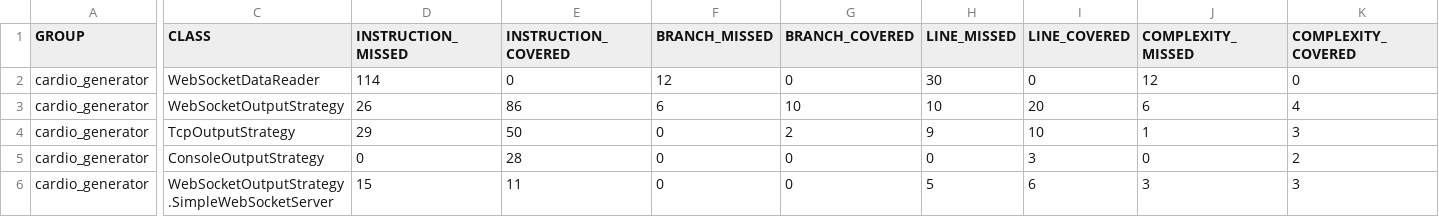
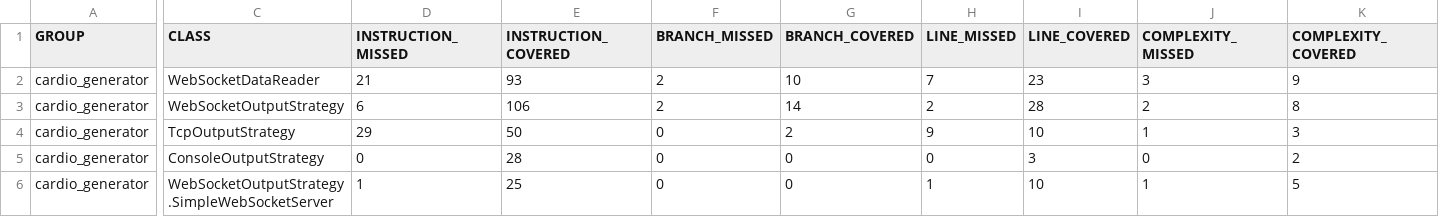
Before and after one commit to irina-kalmykoff/signal_project, a CSV file: target/site/jacoco/jacoco.csv, drawn as a sheet; only a part is shown, gaps mark what is left out; the diff covers the shown part only; the diff names each change by its address in the sheet, - before the commit and + after, or states it on an @@ line.

```diff
--- a/target/site/jacoco/jacoco.csv
+++ b/target/site/jacoco/jacoco.csv
-D2 (INSTRUCTION_MISSED): 114
+D2 (INSTRUCTION_MISSED): 21
-E2 (INSTRUCTION_COVERED): 0
+E2 (INSTRUCTION_COVERED): 93
-F2 (BRANCH_MISSED): 12
+F2 (BRANCH_MISSED): 2
-G2 (BRANCH_COVERED): 0
+G2 (BRANCH_COVERED): 10
-H2 (LINE_MISSED): 30
+H2 (LINE_MISSED): 7
-I2 (LINE_COVERED): 0
+I2 (LINE_COVERED): 23
-J2 (COMPLEXITY_MISSED): 12
+J2 (COMPLEXITY_MISSED): 3
-K2 (COMPLEXITY_COVERED): 0
+K2 (COMPLEXITY_COVERED): 9
-D3 (INSTRUCTION_MISSED): 26
+D3 (INSTRUCTION_MISSED): 6
-E3 (INSTRUCTION_COVERED): 86
+E3 (INSTRUCTION_COVERED): 106
-F3 (BRANCH_MISSED): 6
+F3 (BRANCH_MISSED): 2
-G3 (BRANCH_COVERED): 10
+G3 (BRANCH_COVERED): 14
-H3 (LINE_MISSED): 10
+H3 (LINE_MISSED): 2
-I3 (LINE_COVERED): 20
+I3 (LINE_COVERED): 28
-J3 (COMPLEXITY_MISSED): 6
+J3 (COMPLEXITY_MISSED): 2
-K3 (COMPLEXITY_COVERED): 4
+K3 (COMPLEXITY_COVERED): 8
-D6 (INSTRUCTION_MISSED): 15
+D6 (INSTRUCTION_MISSED): 1
-E6 (INSTRUCTION_COVERED): 11
+E6 (INSTRUCTION_COVERED): 25
-H6 (LINE_MISSED): 5
+H6 (LINE_MISSED): 1
-I6 (LINE_COVERED): 6
+I6 (LINE_COVERED): 10
-J6 (COMPLEXITY_MISSED): 3
+J6 (COMPLEXITY_MISSED): 1
-K6 (COMPLEXITY_COVERED): 3
+K6 (COMPLEXITY_COVERED): 5
```
Also changed, not shown: 44 edited cells elsewhere in this file, 46 other files.
